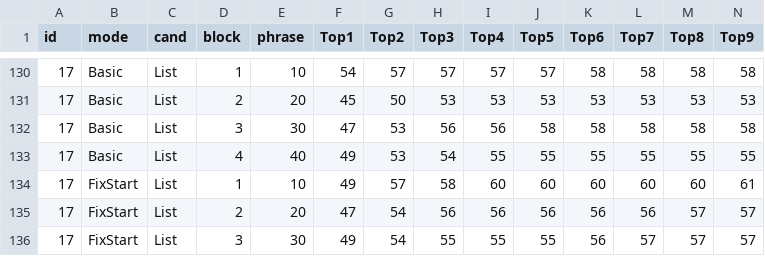
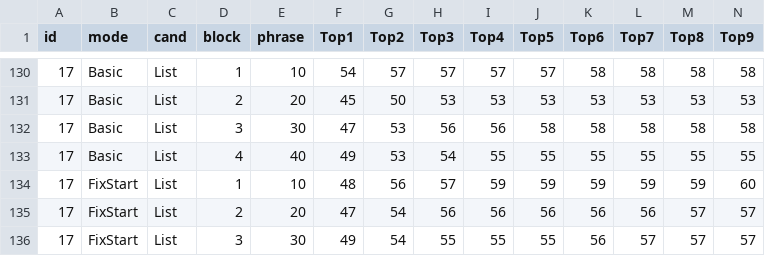
Before and after one commit to coolyangzc/IndirectGestureKeyboard_UserStudy, a CSV file: Study5/res/Candidates_Study3.csv, drawn as a sheet; only a part is shown, gaps mark what is left out; removed rows and columns are numbered as before the commit, all else as after; rows hold the shown columns only; the diff names each change by its address in the sheet, - before the commit and + after, or states it on an @@ line.

Commit message:
Study 5: Accuracy clean analyse

```diff
--- a/Study5/res/Candidates_Study3.csv
+++ b/Study5/res/Candidates_Study3.csv
-row 134: 17 | FixStart | List | 1 | 10 | 49 | 57 | 58 | 60 | 60 | 60 | 60 | 60 | 61
+row 134: 17 | FixStart | List | 1 | 10 | 48 | 56 | 57 | 59 | 59 | 59 | 59 | 59 | 60
```
Also changed, not shown: 7 other files.
